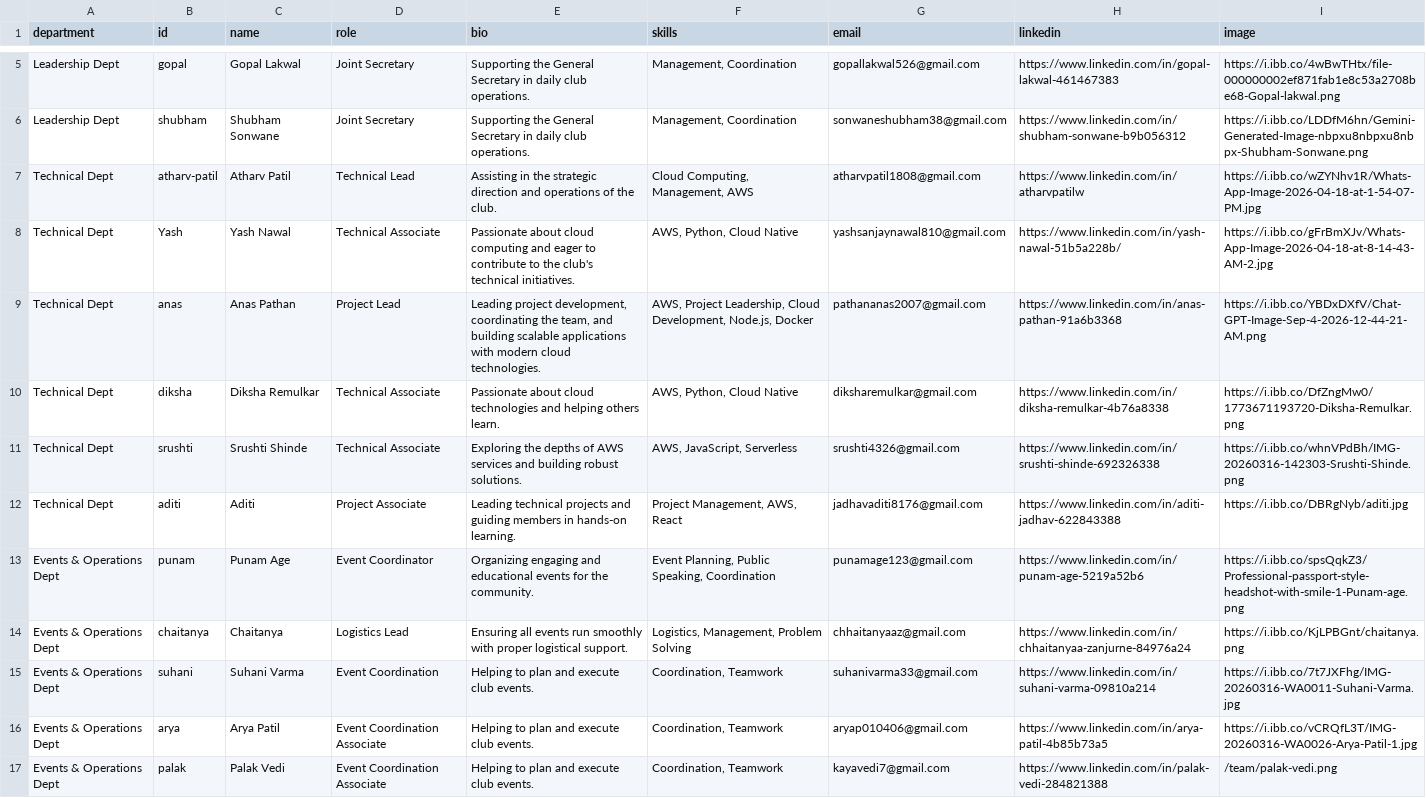
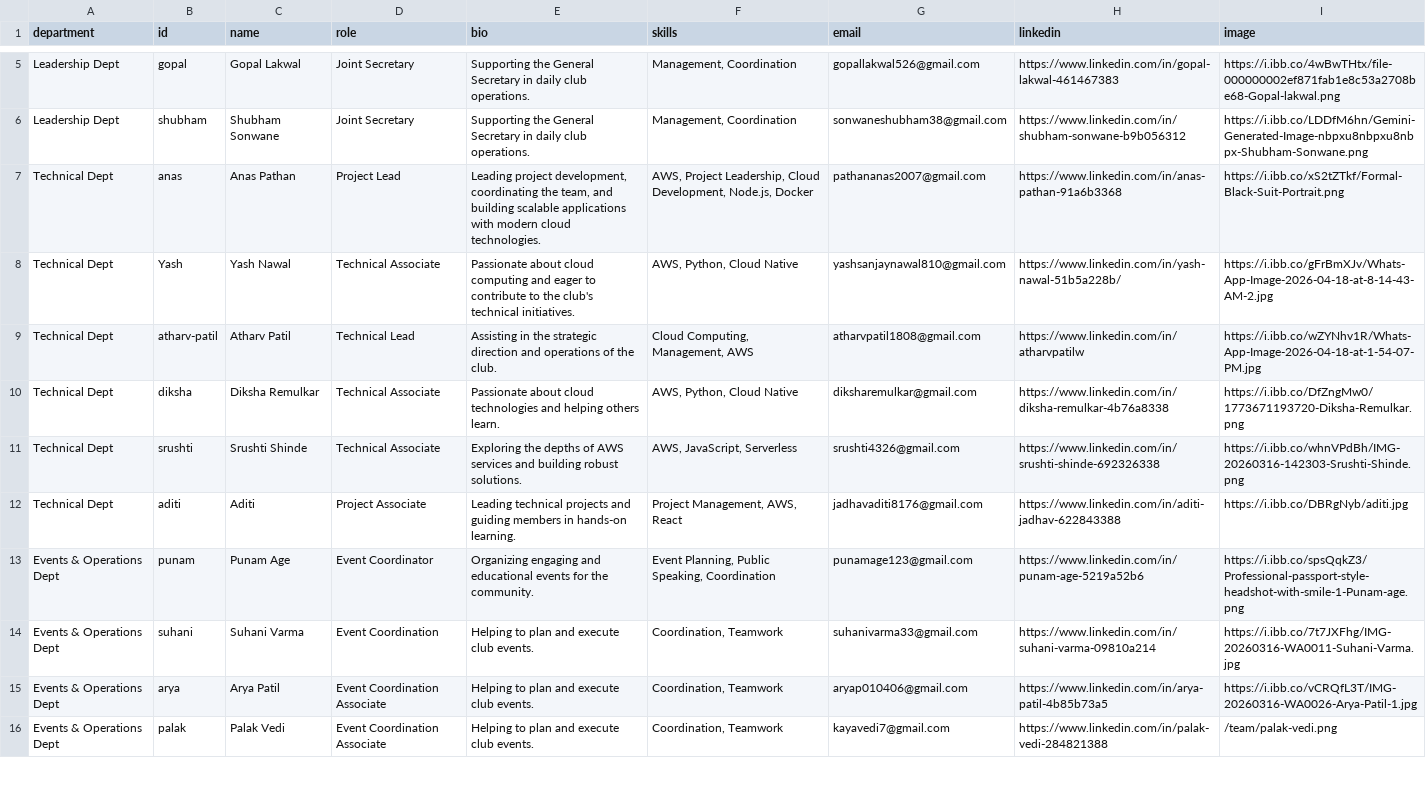
Before and after one commit to aws-sbg-gcoek/new-scd-repo-kop, a CSV file: client/public/team-members.csv, drawn as a sheet; only a part is shown, gaps mark what is left out; the diff covers the shown part only.

Commit message:
Update team members images and order, venue map focus, and college list

```diff
--- a/client/public/team-members.csv
+++ b/client/public/team-members.csv
@@ -6,5 +6,5 @@ Leadership Dept,gopal,Gopal Lakwal,Joint Secretary,Supporting the General Secret
 Leadership Dept,shubham,Shubham Sonwane,Joint Secretary,Supporting the General Secretary in daily club operations.,"Management, Coordination",sonwaneshubham38@gmail.com,https://www.linkedin.com/in/shubham-sonwane-b9b056312,https://i.ibb.co/LDDfM6hn/Gemini-Generated-Image-nbpxu8nbpxu8nbpx-Shubham-Sonwane.png
+Technical Dept,anas,Anas Pathan,Project Lead,"Leading project development, coordinating the team, and building scalable applications with modern cloud technologies.","AWS, Project Leadership, Cloud Development, Node.js, Docker",pathananas2007@gmail.com,https://www.linkedin.com/in/anas-pathan-91a6b3368,https://i.ibb.co/xS2tZTkf/Formal-Black-Suit-Portrait.png
+Technical Dept,Yash,Yash Nawal,Technical Associate,Passionate about cloud computing and eager to contribute to the club's technical initiatives.,"AWS, Python, Cloud Native",yashsanjaynawal810@gmail.com,https://www.linkedin.com/in/yash-nawal-51b5a228b/,https://i.ibb.co/gFrBmXJv/Whats-App-Image-2026-04-18-at-8-14-43-AM-2.jpg
 Technical Dept,atharv-patil,Atharv Patil,Technical Lead,Assisting in the strategic direction and operations of the club.,"Cloud Computing, Management, AWS",atharvpatil1808@gmail.com,https://www.linkedin.com/in/atharvpatilw,https://i.ibb.co/wZYNhv1R/Whats-App-Image-2026-04-18-at-1-54-07-PM.jpg
-Technical Dept,Yash,Yash Nawal,Technical Associate,Passionate about cloud computing and eager to contribute to the club's technical initiatives.,"AWS, Python, Cloud Native",yashsanjaynawal810@gmail.com,https://www.linkedin.com/in/yash-nawal-51b5a228b/,https://i.ibb.co/gFrBmXJv/Whats-App-Image-2026-04-18-at-8-14-43-AM-2.jpg
-Technical Dept,anas,Anas Pathan,Project Lead,"Leading project development, coordinating the team, and building scalable applications with modern cloud technologies.","AWS, Project Leadership, Cloud Development, Node.js, Docker",pathananas2007@gmail.com,https://www.linkedin.com/in/anas-pathan-91a6b3368,https://i.ibb.co/YBDxDXfV/Chat-GPT-Image-Sep-4-2026-12-44-21-AM.png
 Technical Dept,diksha,Diksha Remulkar,Technical Associate,Passionate about cloud technologies and helping others learn.,"AWS, Python, Cloud Native",diksharemulkar@gmail.com,https://www.linkedin.com/in/diksha-remulkar-4b76a8338,https://i.ibb.co/DfZngMw0/1773671193720-Diksha-Remulkar.png
@@ -13,3 +13,2 @@ Technical Dept,aditi,Aditi,Project Associate,Leading technical projects and guid
 Events & Operations Dept,punam,Punam Age,Event Coordinator,Organizing engaging and educational events for the community.,"Event Planning, Public Speaking, Coordination",punamage123@gmail.com,https://www.linkedin.com/in/punam-age-5219a52b6,https://i.ibb.co/spsQqkZ3/Professional-passport-style-headshot-with-smile-1-Punam-age.png
-Events & Operations Dept,chaitanya,Chaitanya,Logistics Lead,Ensuring all events run smoothly with proper logistical support.,"Logistics, Management, Problem Solving",chhaitanyaaz@gmail.com,https://www.linkedin.com/in/chhaitanyaa-zanjurne-84976a24,https://i.ibb.co/KjLPBGnt/chaitanya.png
 Events & Operations Dept,suhani,Suhani Varma,Event Coordination,Helping to plan and execute club events.,"Coordination, Teamwork",suhanivarma33@gmail.com,https://www.linkedin.com/in/suhani-varma-09810a214,https://i.ibb.co/7t7JXFhg/IMG-20260316-WA0011-Suhani-Varma.jpg
```
Also changed, not shown: 2 removed rows, 1 moved row and 1 edited cell elsewhere in this file, 6 other files.
